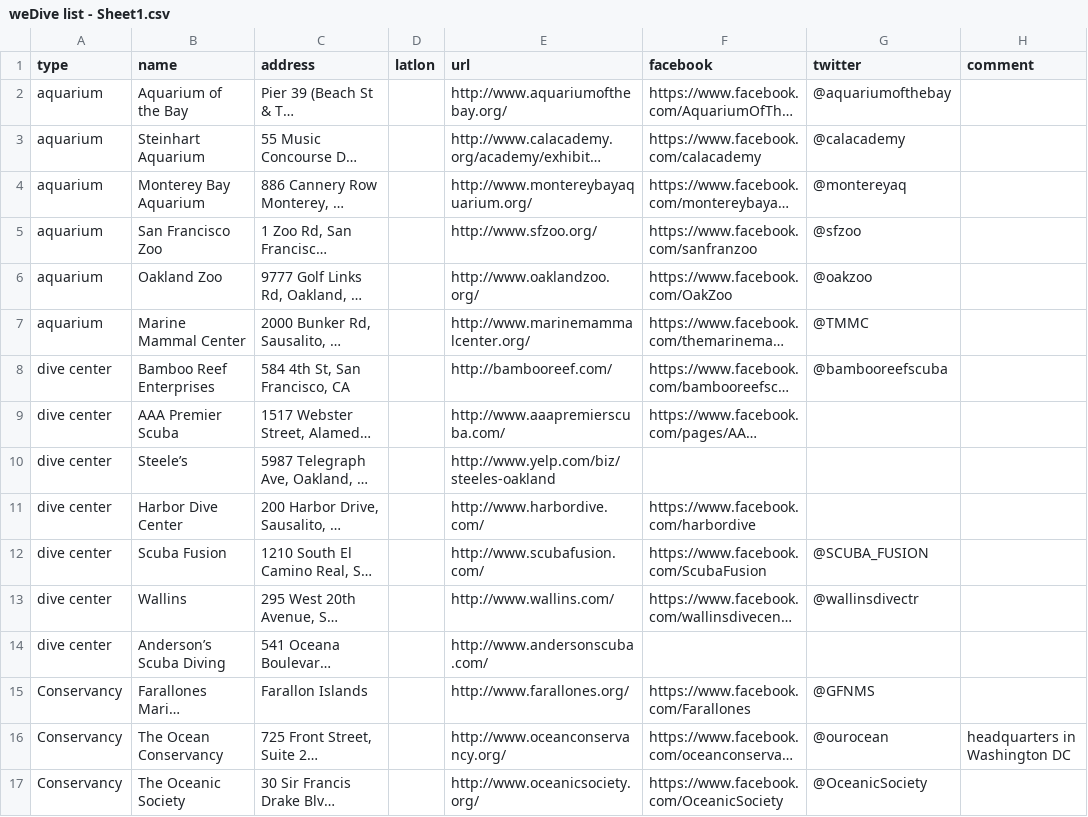
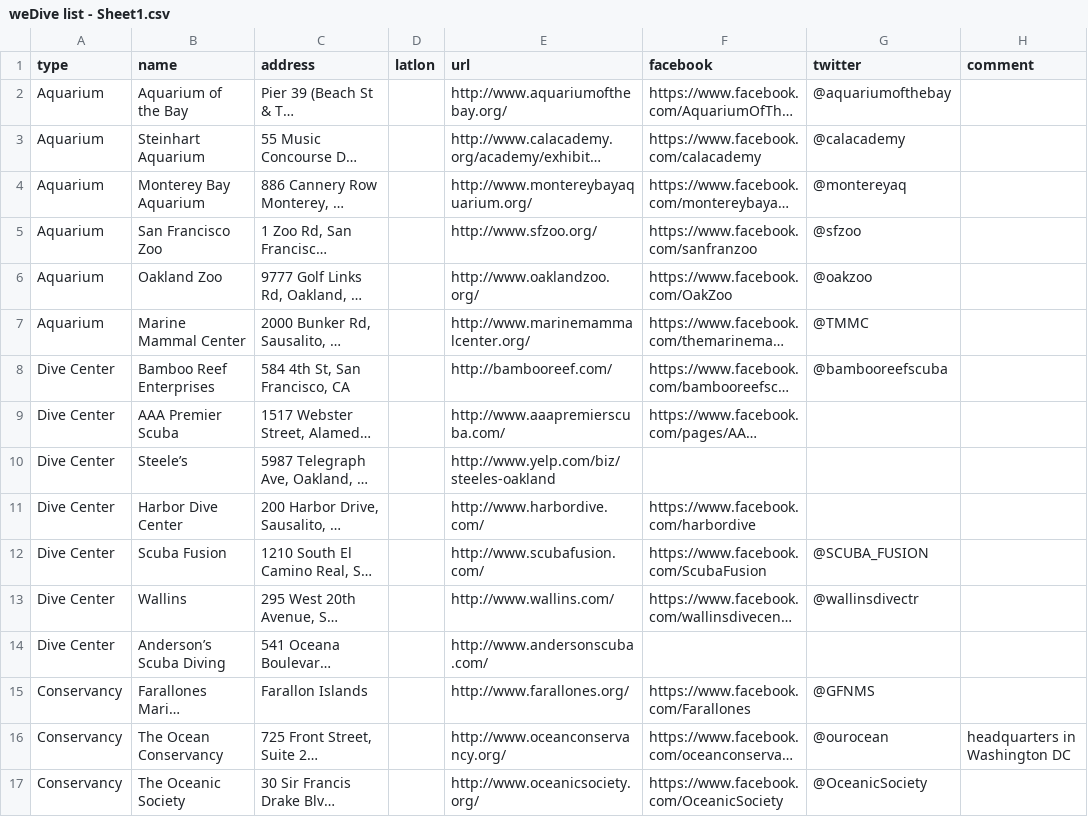
Before and after one commit to idive/wedivesf.org, a CSV file: _data/weDive list - Sheet1.csv, drawn as a sheet; only a part is shown; long unchanged cells end in …; the diff covers the shown part only; the diff names each change by its address in the sheet, - before the commit and + after, or states it on an @@ line.

Commit message:
more data

```diff
--- a/_data/weDive list - Sheet1.csv
+++ b/_data/weDive list - Sheet1.csv
-A2:A7 (type): aquarium
+A2:A7 (type): Aquarium
-A8:A14 (type): dive center
+A8:A14 (type): Dive Center
```
Also changed, not shown: 9 added rows, 1 removed row and 3 edited cells elsewhere in this file, 2 other files.
